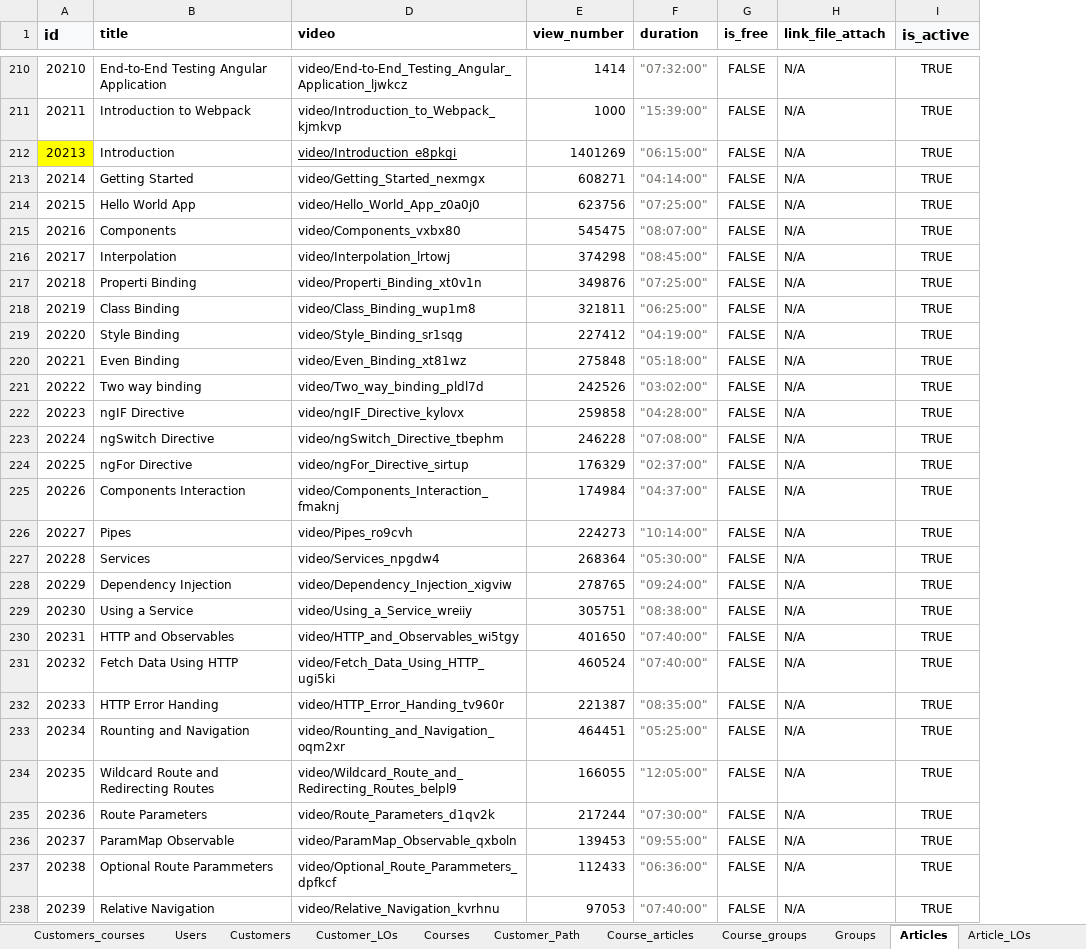
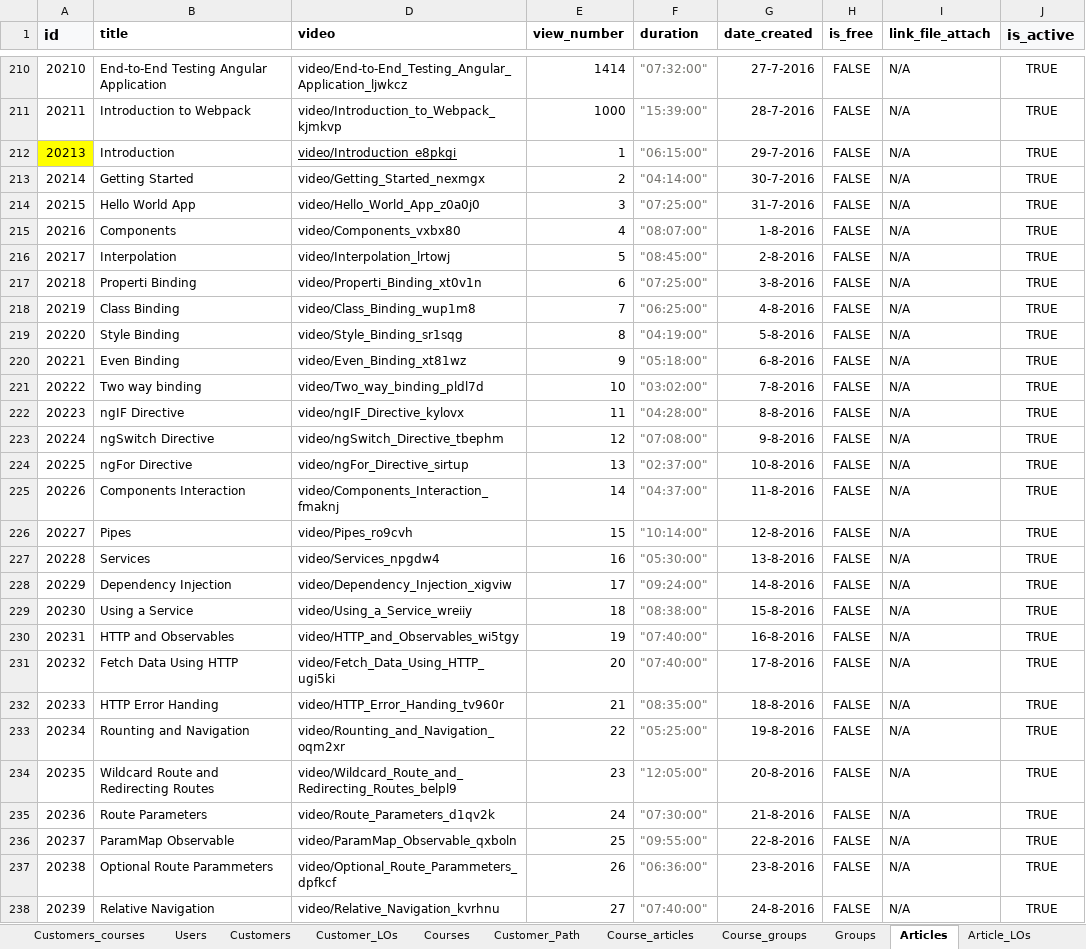
Before and after one commit to Phongptse05472/rails-efe, an Excel workbook: db/data_import_from_csv/db.xlsx, sheet Articles, drawn as a sheet; only a part is shown, gaps mark what is left out; values as stored, in another font and other column widths than the file's, no borders; the diff covers the shown part only; the diff names each change by its address in the sheet, - before the commit and + after, or states it on an @@ line.

```diff
--- a/db/data_import_from_csv/db.xlsx (sheet Articles)
+++ b/db/data_import_from_csv/db.xlsx (sheet Articles)
+column G (date_created), rows 210-238: 27-7-2016 | 28-7-2016 | 29-7-2016 | 30-7-2016 | 31-7-2016 | 1-8-2016 | 2-8-2016 | 3-8-2016 | 4-8-2016 | 5-8-2016 | 6-8-2016 | 7-8-2016 | 8-8-2016 | 9-8-2016 | 10-8-2016 | 11-8-2016 | 12-8-2016 | 13-8-2016 | 14-8-2016 | 15-8-2016 | 16-8-2016 | 17-8-2016 | 18-8-2016 | 19-8-2016 | 20-8-2016 | 21-8-2016 | 22-8-2016 | 23-8-2016 | 24-8-2016
-E212 (view_number): 1401269
+E212 (view_number): 1
-E213 (view_number): 608271
+E213 (view_number): 2
-E214 (view_number): 623756
+E214 (view_number): 3
-E215 (view_number): 545475
+E215 (view_number): 4
-E216 (view_number): 374298
+E216 (view_number): 5
-E217 (view_number): 349876
+E217 (view_number): 6
-E218 (view_number): 321811
+E218 (view_number): 7
-E219 (view_number): 227412
+E219 (view_number): 8
-E220 (view_number): 275848
+E220 (view_number): 9
-E221 (view_number): 242526
+E221 (view_number): 10
-E222 (view_number): 259858
+E222 (view_number): 11
-E223 (view_number): 246228
+E223 (view_number): 12
-E224 (view_number): 176329
+E224 (view_number): 13
-E225 (view_number): 174984
+E225 (view_number): 14
-E226 (view_number): 224273
+E226 (view_number): 15
-E227 (view_number): 268364
+E227 (view_number): 16
-E228 (view_number): 278765
+E228 (view_number): 17
-E229 (view_number): 305751
+E229 (view_number): 18
-E230 (view_number): 401650
+E230 (view_number): 19
-E231 (view_number): 460524
+E231 (view_number): 20
-E232 (view_number): 221387
+E232 (view_number): 21
-E233 (view_number): 464451
+E233 (view_number): 22
-E234 (view_number): 166055
+E234 (view_number): 23
-E235 (view_number): 217244
+E235 (view_number): 24
-E236 (view_number): 139453
+E236 (view_number): 25
-E237 (view_number): 112433
+E237 (view_number): 26
-E238 (view_number): 97053
+E238 (view_number): 27
```
Also changed, not shown: 1729 edited cells and cell formats elsewhere in this sheet, sheet Path_LOs, sheet Learning_outcomes, sheet Careerpaths, sheet Course_groups, sheet Customer_LOs, sheet Customer_Path, 1 more sheet, 5 other files.
